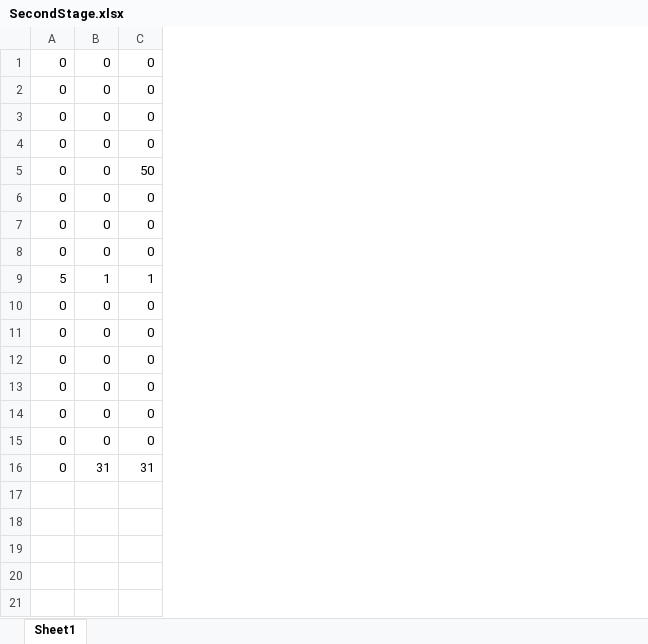
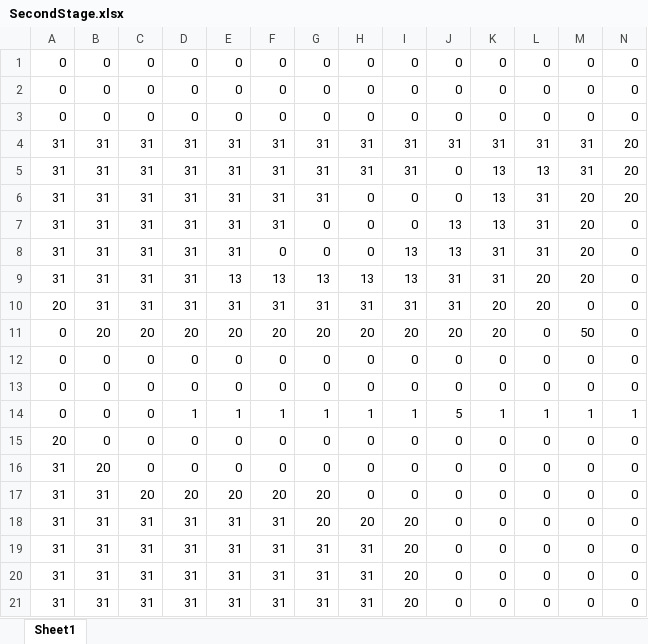
Before and after one commit to Miyuki0318/Poor-Railroad-Company, an Excel workbook: Excel/SecondStage.xlsx, sheet Sheet1, drawn as a sheet; only a part is shown; values as stored, in another font and other column widths than the file's, no borders; conditional formats not drawn; addresses are those after the commit; rows hold the shown columns only; the diff covers the shown part only; the diff names each change by its address in the sheet, - before the commit and + after, or states it on an @@ line.

```diff
--- a/Excel/SecondStage.xlsx (sheet Sheet1)
+++ b/Excel/SecondStage.xlsx (sheet Sheet1)
+column A, row 1: 0; rows 7-21: 31 | 31 | 31 | 20 | 0 | 0 | 0 | 0 | 20 | 31 | 31 | 31 | 31 | 31 | 31
+column B, row 1: 0; rows 7-21: 31 | 31 | 31 | 31 | 20 | 0 | 0 | 0 | 0 | 20 | 31 | 31 | 31 | 31 | 31
+column C, row 1: 0; rows 7-21: 31 | 31 | 31 | 31 | 20 | 0 | 0 | 0 | 0 | 0 | 20 | 31 | 31 | 31 | 31
+column D, row 1: 0; rows 7-21: 31 | 31 | 31 | 31 | 20 | 0 | 0 | 1 | 0 | 0 | 20 | 31 | 31 | 31 | 31
+column E, row 1: 0; rows 7-21: 31 | 31 | 13 | 31 | 20 | 0 | 0 | 1 | 0 | 0 | 20 | 31 | 31 | 31 | 31
+column F, row 1: 0; rows 7-21: 31 | 0 | 13 | 31 | 20 | 0 | 0 | 1 | 0 | 0 | 20 | 31 | 31 | 31 | 31
+column G, row 1: 0; rows 7-21: 0 | 0 | 13 | 31 | 20 | 0 | 0 | 1 | 0 | 0 | 20 | 20 | 31 | 31 | 31
+column H, row 1: 0; rows 7-21: 0 | 0 | 13 | 31 | 20 | 0 | 0 | 1 | 0 | 0 | 0 | 20 | 31 | 31 | 31
+column I, row 1: 0; rows 7-21: 0 | 13 | 13 | 31 | 20 | 0 | 0 | 1 | 0 | 0 | 0 | 20 | 20 | 20 | 20
+column K, row 1: 0; rows 7-21: 13 | 31 | 31 | 20 | 20 | 0 | 0 | 1 | 0 | 0 | 0 | 0 | 0 | 0 | 0
+column N, row 1: 0; rows 7-21: 0 | 0 | 0 | 0 | 0 | 0 | 0 | 1 | 0 | 0 | 0 | 0 | 0 | 0 | 0
+row 2: 0 | 0 | 0 | 0 | 0 | 0 | 0 | 0 | 0 | 0 | 0 | 0 | 0 | 0
+row 3: 0 | 0 | 0 | 0 | 0 | 0 | 0 | 0 | 0 | 0 | 0 | 0 | 0 | 0
+row 4: 31 | 31 | 31 | 31 | 31 | 31 | 31 | 31 | 31 | 31 | 31 | 31 | 31 | 20
+row 5: 31 | 31 | 31 | 31 | 31 | 31 | 31 | 31 | 31 | 0 | 13 | 13 | 31 | 20
+row 6: 31 | 31 | 31 | 31 | 31 | 31 | 31 | 0 | 0 | 0 | 13 | 31 | 20 | 20
-J7:J8: 0
+J7:J8: 13
-L7:L8: 0
+L7:L8: 31
-M7:M9: 0
+M7:M9: 20
-J9:J10: 0
+J9:J10: 31
-L9:L10: 0
+L9:L10: 20
-M10: 50
+M10: 0
-J11: 0
+J11: 20
-M11: 0
+M11: 50
-L21: 31
+L21: 0
-M21: 31
+M21: 0
```
Also changed, not shown: 2 added columns and 3 edited cells elsewhere in this sheet, Excel/SecondGround.xlsx, 2 other files.
